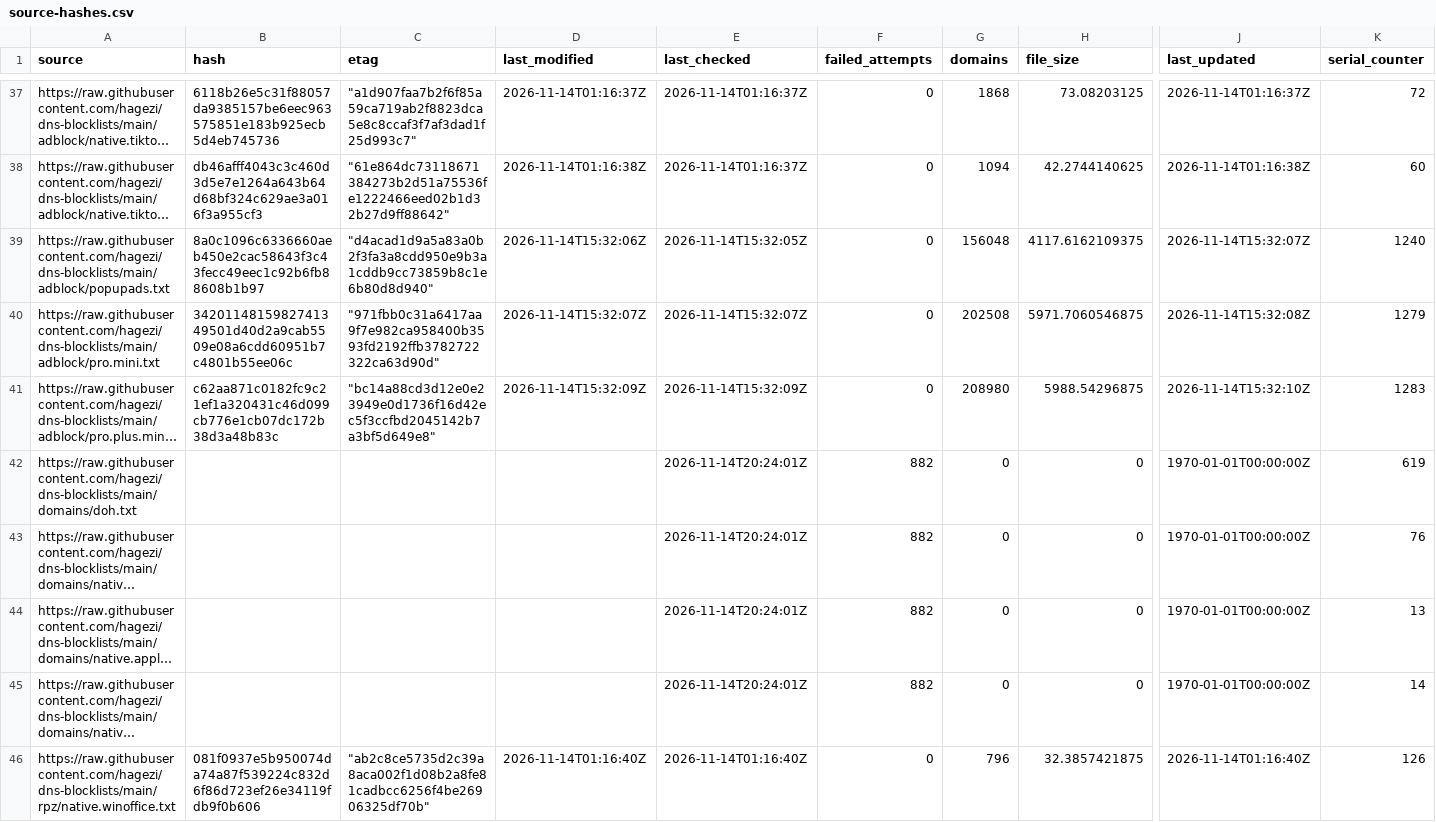
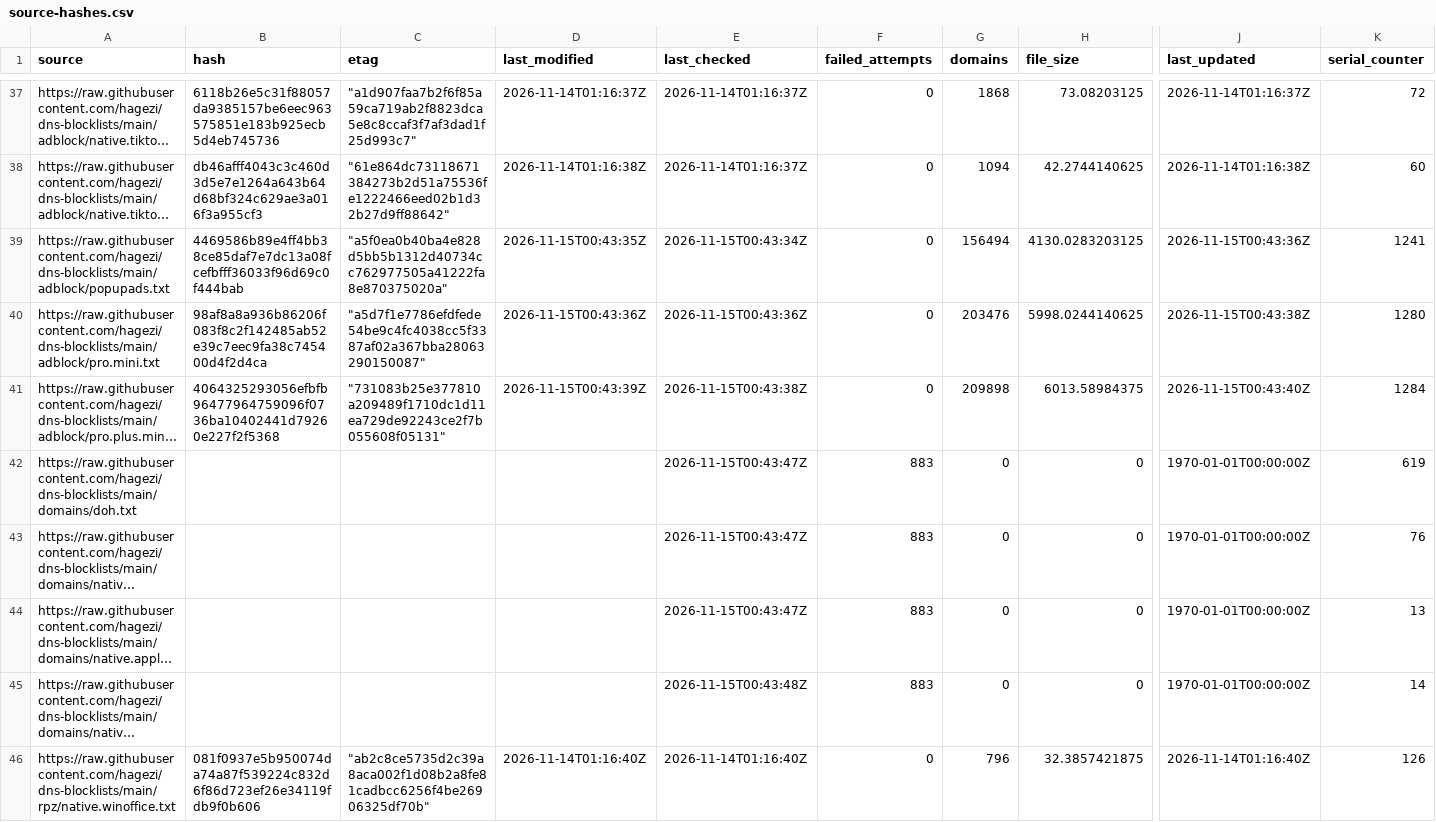
Before and after one commit to siosios/RPZ-Blocklists, a CSV file: tools/source-hashes.csv, drawn as a sheet; only a part is shown, gaps mark what is left out; long unchanged cells end in …; the diff covers the shown part only; the diff names each change by its address in the sheet, - before the commit and + after, or states it on an @@ line.

```diff
--- a/tools/source-hashes.csv
+++ b/tools/source-hashes.csv
-B39 (hash): 8a0c1096c6336660aeb450e2cac58643f3c43fecc49eec1c92b6fb88608b1b97
+B39 (hash): 4469586b89e4ff4bb38ce85daf7e7dc13a08fcefbfff36033f96d69c0f444bab
-C39 (etag): "d4acad1d9a5a83a0b2f3fa3a8cdd950e9b3a1cddb9cc73859b8c1e6b80d8d940"
+C39 (etag): "a5f0ea0b40ba4e828d5bb5b1312d40734cc762977505a41222fa8e870375020a"
-D39 (last_modified): 2026-11-14T15:32:06Z
+D39 (last_modified): 2026-11-15T00:43:35Z
-E39 (last_checked): 2026-11-14T15:32:05Z
+E39 (last_checked): 2026-11-15T00:43:34Z
-G39 (domains): 156048
+G39 (domains): 156494
-H39 (file_size): 4117.6162109375
+H39 (file_size): 4130.0283203125
-J39 (last_updated): 2026-11-14T15:32:07Z
+J39 (last_updated): 2026-11-15T00:43:36Z
-K39 (serial_counter): 1240
+K39 (serial_counter): 1241
-B40 (hash): 3420114815982741349501d40d2a9cab5509e08a6cdd60951b7c4801b55ee06c
+B40 (hash): 98af8a8a936b86206f083f8c2f142485ab52e39c7eec9fa38c745400d4f2d4ca
-C40 (etag): "971fbb0c31a6417aa9f7e982ca958400b3593fd2192ffb3782722322ca63d90d"
+C40 (etag): "a5d7f1e7786efdfede54be9c4fc4038cc5f3387af02a367bba28063290150087"
-D40 (last_modified): 2026-11-14T15:32:07Z
+D40 (last_modified): 2026-11-15T00:43:36Z
-E40 (last_checked): 2026-11-14T15:32:07Z
+E40 (last_checked): 2026-11-15T00:43:36Z
-G40 (domains): 202508
+G40 (domains): 203476
-H40 (file_size): 5971.7060546875
+H40 (file_size): 5998.0244140625
-J40 (last_updated): 2026-11-14T15:32:08Z
+J40 (last_updated): 2026-11-15T00:43:38Z
-K40 (serial_counter): 1279
+K40 (serial_counter): 1280
-B41 (hash): c62aa871c0182fc9c21ef1a320431c46d099cb776e1cb07dc172b38d3a48b83c
+B41 (hash): 4064325293056efbfb96477964759096f0736ba10402441d79260e227f2f5368
-C41 (etag): "bc14a88cd3d12e0e23949e0d1736f16d42ec5f3ccfbd2045142b7a3bf5d649e8"
+C41 (etag): "731083b25e377810a209489f1710dc1d11ea729de92243ce2f7b055608f05131"
-D41 (last_modified): 2026-11-14T15:32:09Z
+D41 (last_modified): 2026-11-15T00:43:39Z
-E41 (last_checked): 2026-11-14T15:32:09Z
+E41 (last_checked): 2026-11-15T00:43:38Z
-G41 (domains): 208980
+G41 (domains): 209898
-H41 (file_size): 5988.54296875
+H41 (file_size): 6013.58984375
-J41 (last_updated): 2026-11-14T15:32:10Z
+J41 (last_updated): 2026-11-15T00:43:40Z
-K41 (serial_counter): 1283
+K41 (serial_counter): 1284
-E42:E44 (last_checked): 2026-11-14T20:24:01Z
+E42:E44 (last_checked): 2026-11-15T00:43:47Z
-F42:F45 (failed_attempts): 882
+F42:F45 (failed_attempts): 883
-E45 (last_checked): 2026-11-14T20:24:01Z
+E45 (last_checked): 2026-11-15T00:43:48Z
```
Also changed, not shown: 97 edited cells elsewhere in this file, 16 other files.
